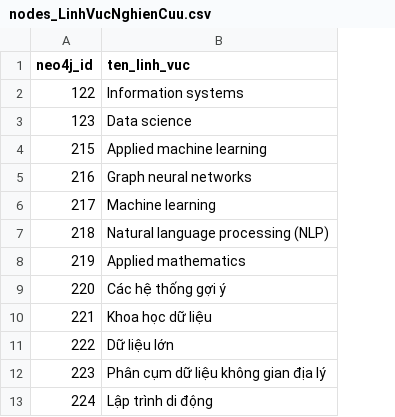
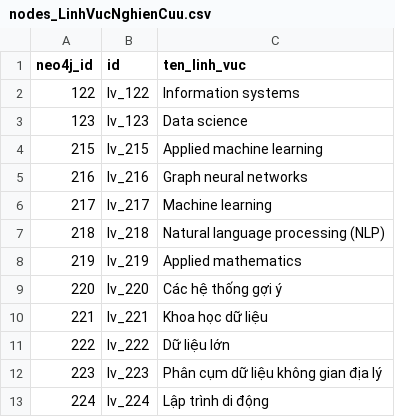
Before and after one commit to doanthanhtu220604/research-graph-system, a CSV file: neo4j_export/nodes_LinhVucNghienCuu.csv, drawn as a sheet; the diff names each change by its address in the sheet, - before the commit and + after, or states it on an @@ line.

```diff
--- a/neo4j_export/nodes_LinhVucNghienCuu.csv
+++ b/neo4j_export/nodes_LinhVucNghienCuu.csv
+column B (id), rows 2-13: lv_122 | lv_123 | lv_215 | lv_216 | lv_217 | lv_218 | lv_219 | lv_220 | lv_221 | lv_222 | lv_223 | lv_224
```
Also changed, not shown: neo4j_export/nodes_DeTaiNghienCuu.csv, neo4j_export/nodes_GiangVien.csv, 11 other files.
